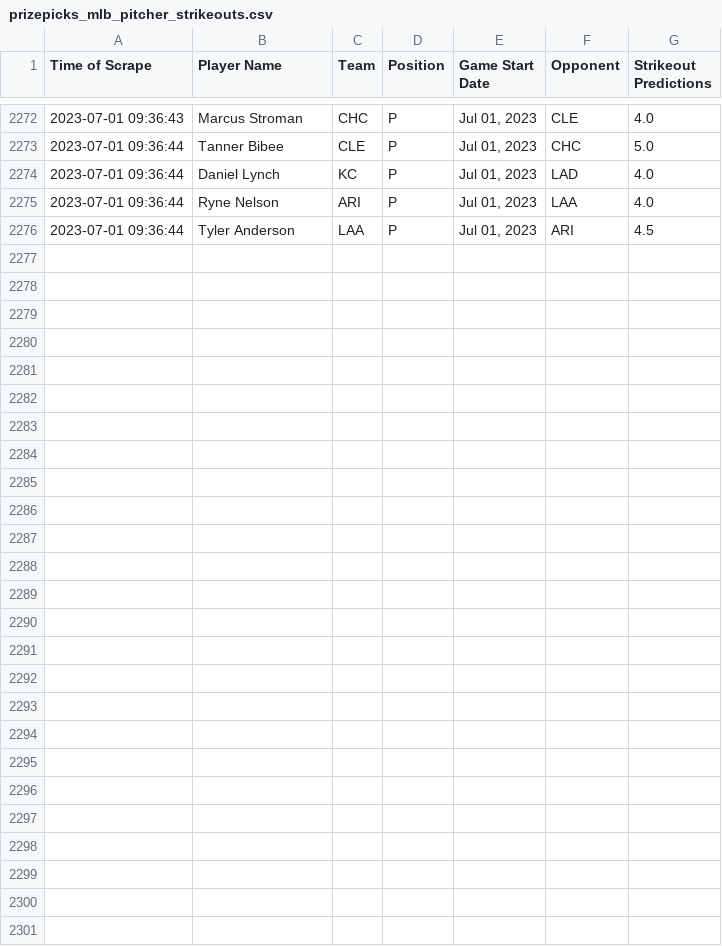
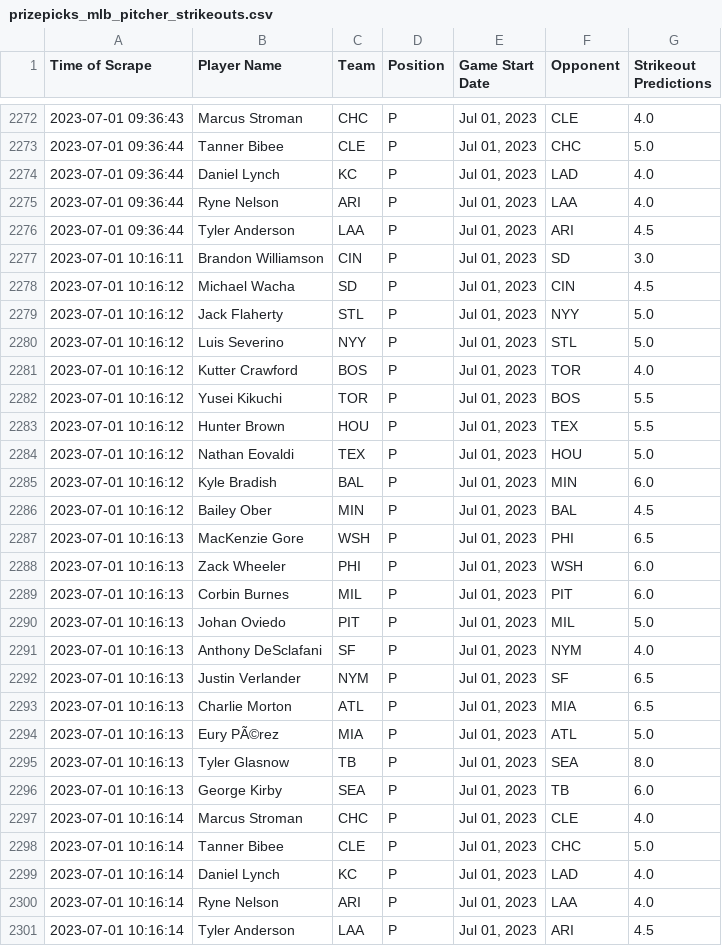
Before and after one commit to itsDarianNgo/prizepicks-strikeouts-scraper, a CSV file: data/prizepicks_mlb_pitcher_strikeouts.csv, drawn as a sheet; only a part is shown, gaps mark what is left out.

Commit message:
Update data

```diff
--- a/data/prizepicks_mlb_pitcher_strikeouts.csv
+++ b/data/prizepicks_mlb_pitcher_strikeouts.csv
@@ -2276 +2276,26 @@ Time of Scrape,Player Name,Team,Position,Game Start Date,Opponent,Strikeout Pred
 2023-07-01 09:36:44,Tyler Anderson,LAA,P,"Jul 01, 2023",ARI,4.5
+2023-07-01 10:16:11,Brandon Williamson,CIN,P,"Jul 01, 2023",SD,3.0
+2023-07-01 10:16:12,Michael Wacha,SD,P,"Jul 01, 2023",CIN,4.5
+2023-07-01 10:16:12,Jack Flaherty,STL,P,"Jul 01, 2023",NYY,5.0
+2023-07-01 10:16:12,Luis Severino,NYY,P,"Jul 01, 2023",STL,5.0
+2023-07-01 10:16:12,Kutter Crawford,BOS,P,"Jul 01, 2023",TOR,4.0
+2023-07-01 10:16:12,Yusei Kikuchi,TOR,P,"Jul 01, 2023",BOS,5.5
+2023-07-01 10:16:12,Hunter Brown,HOU,P,"Jul 01, 2023",TEX,5.5
+2023-07-01 10:16:12,Nathan Eovaldi,TEX,P,"Jul 01, 2023",HOU,5.0
+2023-07-01 10:16:12,Kyle Bradish,BAL,P,"Jul 01, 2023",MIN,6.0
+2023-07-01 10:16:12,Bailey Ober,MIN,P,"Jul 01, 2023",BAL,4.5
+2023-07-01 10:16:13,MacKenzie Gore,WSH,P,"Jul 01, 2023",PHI,6.5
+2023-07-01 10:16:13,Zack Wheeler,PHI,P,"Jul 01, 2023",WSH,6.0
+2023-07-01 10:16:13,Corbin Burnes,MIL,P,"Jul 01, 2023",PIT,6.0
+2023-07-01 10:16:13,Johan Oviedo,PIT,P,"Jul 01, 2023",MIL,5.0
+2023-07-01 10:16:13,Anthony DeSclafani,SF,P,"Jul 01, 2023",NYM,4.0
+2023-07-01 10:16:13,Justin Verlander,NYM,P,"Jul 01, 2023",SF,6.5
+2023-07-01 10:16:13,Charlie Morton,ATL,P,"Jul 01, 2023",MIA,6.5
+2023-07-01 10:16:13,Eury PÃ©rez,MIA,P,"Jul 01, 2023",ATL,5.0
+2023-07-01 10:16:13,Tyler Glasnow,TB,P,"Jul 01, 2023",SEA,8.0
+2023-07-01 10:16:13,George Kirby,SEA,P,"Jul 01, 2023",TB,6.0
+2023-07-01 10:16:14,Marcus Stroman,CHC,P,"Jul 01, 2023",CLE,4.0
+2023-07-01 10:16:14,Tanner Bibee,CLE,P,"Jul 01, 2023",CHC,5.0
+2023-07-01 10:16:14,Daniel Lynch,KC,P,"Jul 01, 2023",LAD,4.0
+2023-07-01 10:16:14,Ryne Nelson,ARI,P,"Jul 01, 2023",LAA,4.0
+2023-07-01 10:16:14,Tyler Anderson,LAA,P,"Jul 01, 2023",ARI,4.5
```
